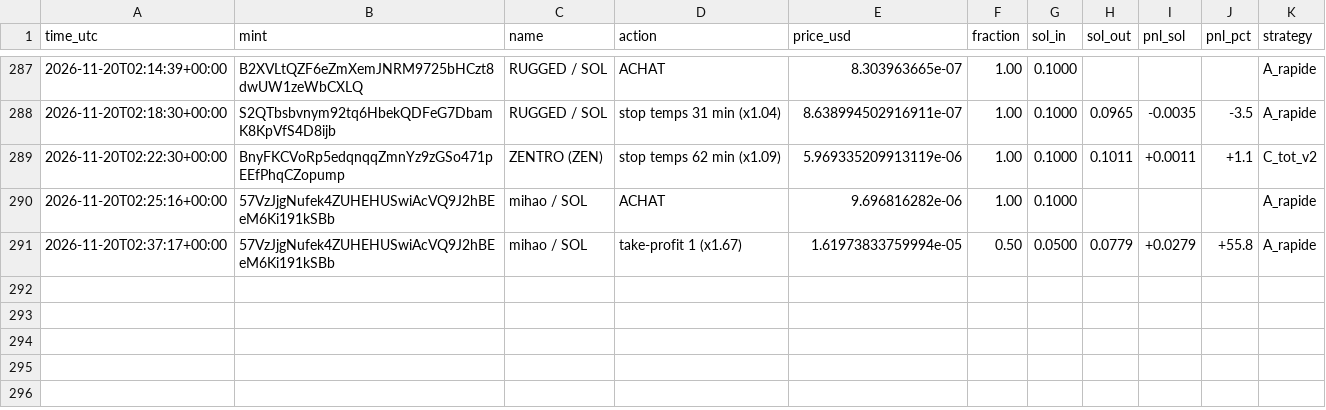
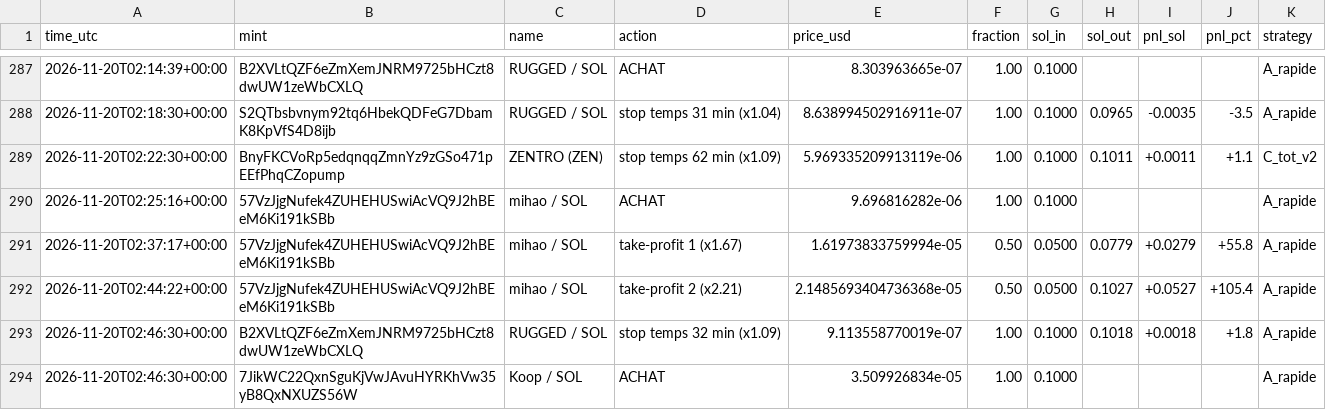
Before and after one commit to marion2702/coin-tracker, a CSV file: paper_trades.csv, drawn as a sheet; only a part is shown, gaps mark what is left out; the diff names each change by its address in the sheet, - before the commit and + after, or states it on an @@ line.

```diff
--- a/paper_trades.csv
+++ b/paper_trades.csv
+row 292: 2026-11-20T02:44:22+00:00 | 57VzJjgNufek4ZUHEHUSwiAcVQ9J2hBEeM6Ki191kSBb | mihao / SOL | take-profit 2 (x2.21) | 2.1485693404736368e-05 | 0.50 | 0.0500 | 0.1027 | +0.0527 | +105.4 | A_rapide
+row 293: 2026-11-20T02:46:30+00:00 | B2XVLtQZF6eZmXemJNRM9725bHCzt8dwUW1zeWbCXLQ | RUGGED / SOL | stop temps 32 min (x1.09) | 9.113558770019e-07 | 1.00 | 0.1000 | 0.1018 | +0.0018 | +1.8 | A_rapide
+row 294: 2026-11-20T02:46:30+00:00 | 7JikWC22QxnSguKjVwJAvuHYRKhVw35yB8QxNXUZS56W | Koop / SOL | ACHAT | 3.509926834e-05 | 1.00 | 0.1000 |  |  |  | A_rapide
```
Also changed, not shown: history.csv, scanner_alerts.csv, 2 other files.
